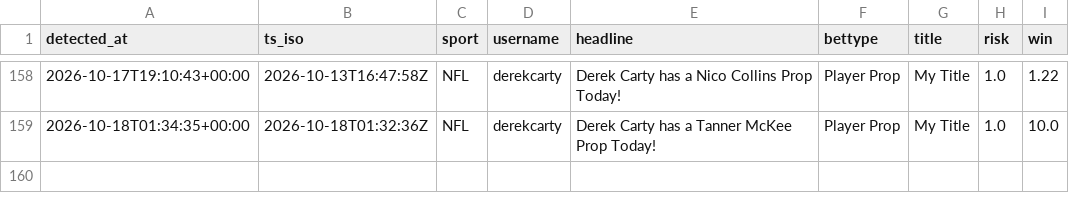
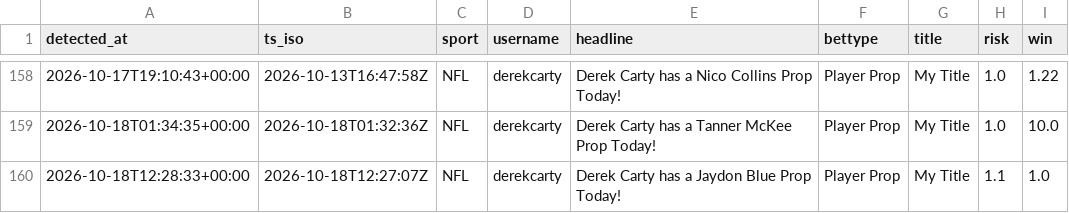
Before and after one commit to michaelherry123-byte/carty-radar, a CSV file: data/picks_log.csv, drawn as a sheet; only a part is shown, gaps mark what is left out.

```diff
--- a/data/picks_log.csv
+++ b/data/picks_log.csv
@@ -159 +159,2 @@ detected_at,ts_iso,sport,username,headline,bettype,title,risk,win
 "2026-10-18T01:34:35+00:00","2026-10-18T01:32:36Z","NFL","derekcarty","Derek Carty has a Tanner McKee Prop Today!","Player Prop","My Title","1.0","10.0"
+"2026-10-18T12:28:33+00:00","2026-10-18T12:27:07Z","NFL","derekcarty","Derek Carty has a Jaydon Blue Prop Today!","Player Prop","My Title","1.1","1.0"
```
Also changed, not shown: 1 other file.
